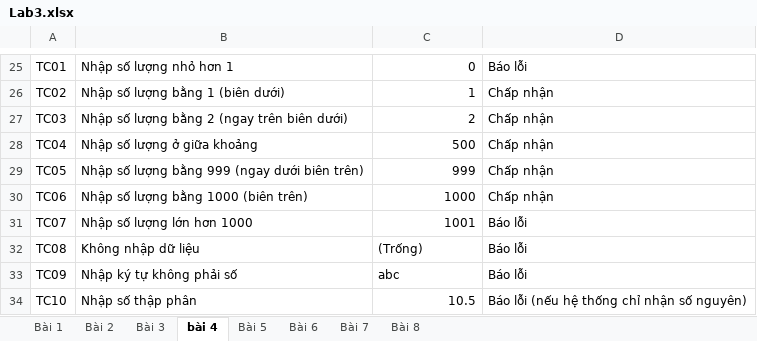
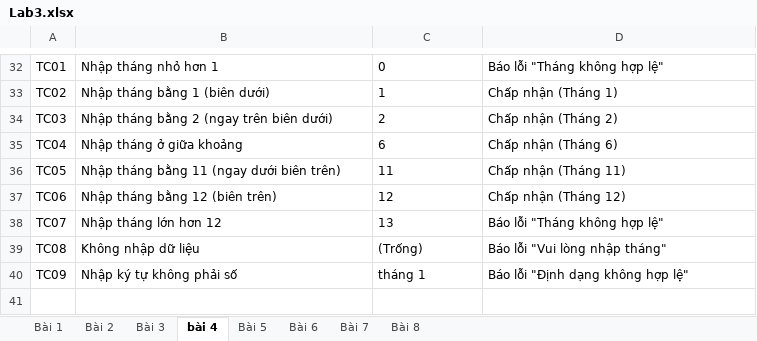
Before and after one commit to kietvo5924/1150080143_VoAnhKiet_CNPM2_Testing, an Excel workbook: Lab3.xlsx, sheet bài 4, drawn as a sheet; only a part is shown, gaps mark what is left out; values as stored, in another font and other column widths than the file's, no borders; removed rows and columns are numbered as before the commit, all else as after; the diff covers the shown part only; the diff names each change by its address in the sheet, - before the commit and + after, or states it on an @@ line.

```diff
--- a/Lab3.xlsx (sheet bài 4)
+++ b/Lab3.xlsx (sheet bài 4)
-B32: Nhập số lượng nhỏ hơn 1
+B32: Nhập tháng nhỏ hơn 1
-C32:C38 alignment: right
+C32:C38 alignment: left
-D32: Báo lỗi
+D32: Báo lỗi "Tháng không hợp lệ"
-B33: Nhập số lượng bằng 1 (biên dưới)
+B33: Nhập tháng bằng 1 (biên dưới)
-D33: Chấp nhận
+D33: Chấp nhận (Tháng 1)
-B34: Nhập số lượng bằng 2 (ngay trên biên dưới)
+B34: Nhập tháng bằng 2 (ngay trên biên dưới)
-D34: Chấp nhận
+D34: Chấp nhận (Tháng 2)
-B35: Nhập số lượng ở giữa khoảng
+B35: Nhập tháng ở giữa khoảng
-C35: 500
+C35: 6
-D35: Chấp nhận
+D35: Chấp nhận (Tháng 6)
-B36: Nhập số lượng bằng 999 (ngay dưới biên trên)
+B36: Nhập tháng bằng 11 (ngay dưới biên trên)
-C36: 999
+C36: 11
-D36: Chấp nhận
+D36: Chấp nhận (Tháng 11)
-B37: Nhập số lượng bằng 1000 (biên trên)
+B37: Nhập tháng bằng 12 (biên trên)
-C37: 1000
+C37: 12
-D37: Chấp nhận
+D37: Chấp nhận (Tháng 12)
-B38: Nhập số lượng lớn hơn 1000
+B38: Nhập tháng lớn hơn 12
-C38: 1001
+C38: 13
-D38: Báo lỗi
+D38: Báo lỗi "Tháng không hợp lệ"
-D39: Báo lỗi
+D39: Báo lỗi "Vui lòng nhập tháng"
-C40: abc
+C40: tháng 1
-D40: Báo lỗi
+D40: Báo lỗi "Định dạng không hợp lệ"
-row 34: TC10 | Nhập số thập phân | 10.5 | Báo lỗi (nếu hệ thống chỉ nhận số nguyên)
```
Also changed, not shown: 7 added rows, 8 edited cells and cell formats elsewhere in this sheet, sheet Bài 8, sheet Bài 5, sheet Bài 6, sheet Bài 7.
